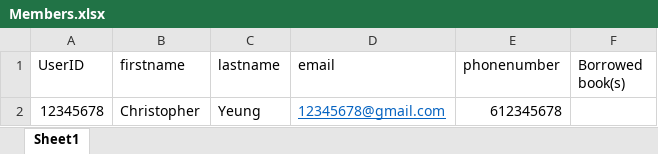
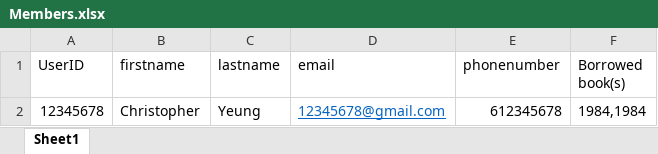
Before and after one commit to ckyy-beep/libraryhhsfinal, an Excel workbook: resources/Members.xlsx, sheet Sheet1, drawn as a sheet; values as stored, in another font and other column widths than the file's, no borders; the diff names each change by its address in the sheet, - before the commit and + after, or states it on an @@ line.

```diff
--- a/resources/Members.xlsx (sheet Sheet1)
+++ b/resources/Members.xlsx (sheet Sheet1)
-F2 (Borrowed book(s)): (empty)
+F2 (Borrowed book(s)): 1984,1984
```
Also changed, not shown: resources/Library.xlsx, 13 other files.
